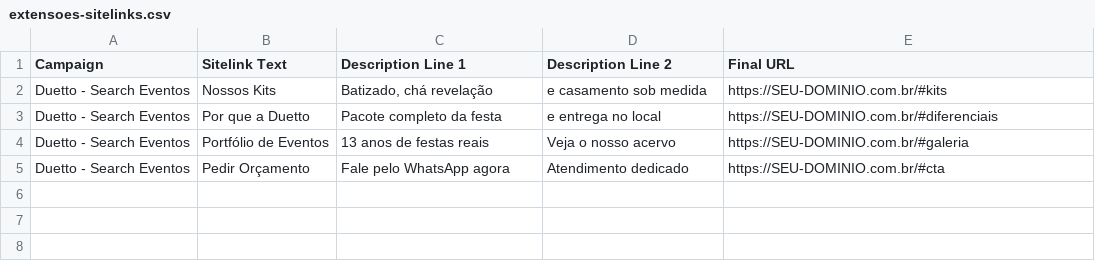
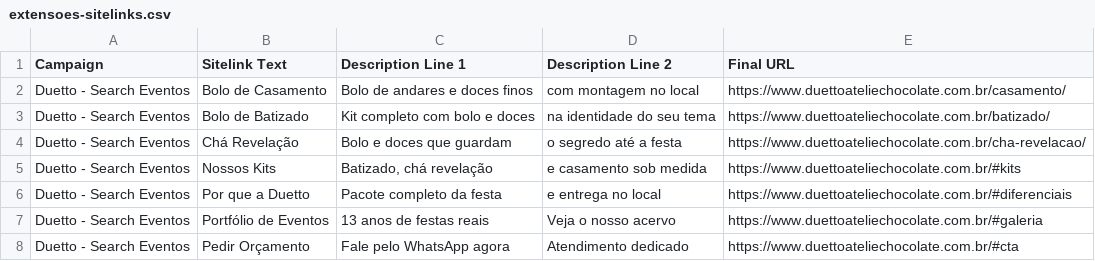
Before and after one commit to mppartnersprincipal-svg/lp-duetto, a CSV file: MazyOS/marketing/campanhas/google-ads-2026-06-16/extensoes-sitelinks.csv, drawn as a sheet.

```diff
--- a/MazyOS/marketing/campanhas/google-ads-2026-06-16/extensoes-sitelinks.csv
+++ b/MazyOS/marketing/campanhas/google-ads-2026-06-16/extensoes-sitelinks.csv
@@ -1,5 +1,8 @@
 "Campaign","Sitelink Text","Description Line 1","Description Line 2","Final URL"
-"Duetto - Search Eventos","Nossos Kits","Batizado, chá revelação","e casamento sob medida","https://SEU-DOMINIO.com.br/#kits"
-"Duetto - Search Eventos","Por que a Duetto","Pacote completo da festa","e entrega no local","https://SEU-DOMINIO.com.br/#diferenciais"
-"Duetto - Search Eventos","Portfólio de Eventos","13 anos de festas reais","Veja o nosso acervo","https://SEU-DOMINIO.com.br/#galeria"
-"Duetto - Search Eventos","Pedir Orçamento","Fale pelo WhatsApp agora","Atendimento dedicado","https://SEU-DOMINIO.com.br/#cta"
+"Duetto - Search Eventos","Bolo de Casamento","Bolo de andares e doces finos","com montagem no local","https://www.duettoateliechocolate.com.br/casamento/"
+"Duetto - Search Eventos","Bolo de Batizado","Kit completo com bolo e doces","na identidade do seu tema","https://www.duettoateliechocolate.com.br/batizado/"
+"Duetto - Search Eventos","Chá Revelação","Bolo e doces que guardam","o segredo até a festa","https://www.duettoateliechocolate.com.br/cha-revelacao/"
+"Duetto - Search Eventos","Nossos Kits","Batizado, chá revelação","e casamento sob medida","https://www.duettoateliechocolate.com.br/#kits"
+"Duetto - Search Eventos","Por que a Duetto","Pacote completo da festa","e entrega no local","https://www.duettoateliechocolate.com.br/#diferenciais"
+"Duetto - Search Eventos","Portfólio de Eventos","13 anos de festas reais","Veja o nosso acervo","https://www.duettoateliechocolate.com.br/#galeria"
+"Duetto - Search Eventos","Pedir Orçamento","Fale pelo WhatsApp agora","Atendimento dedicado","https://www.duettoateliechocolate.com.br/#cta"
```
